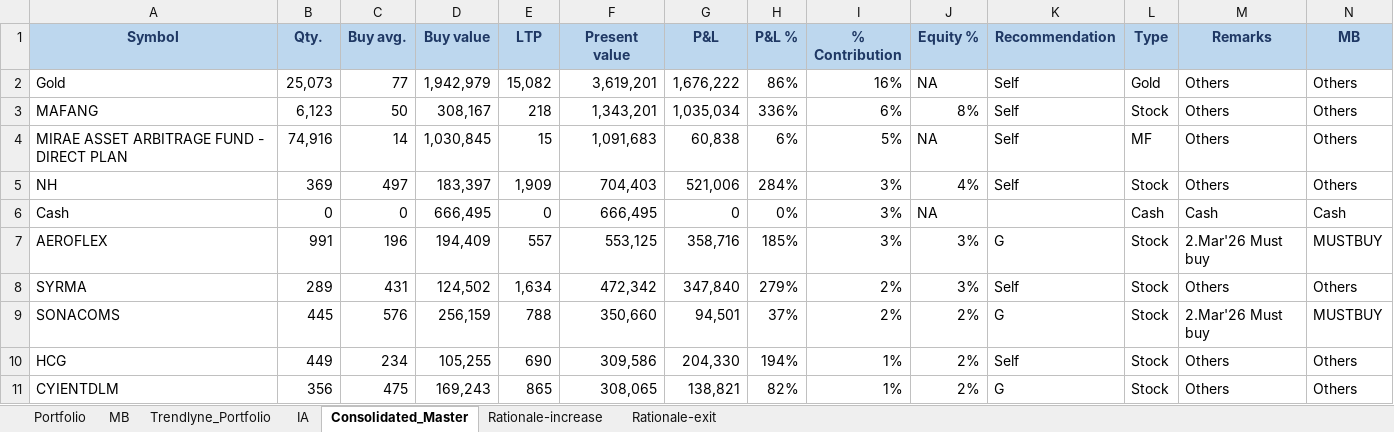
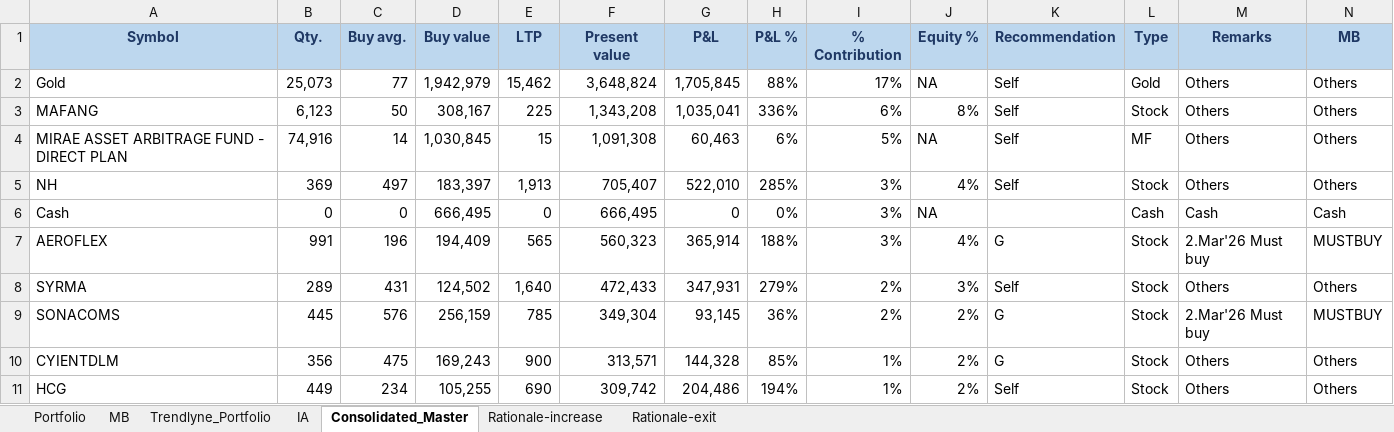
Before and after one commit to kvector0001/STT-Dashboard, an Excel workbook: data/portfolio.xlsx, sheet Consolidated_Master, drawn as a sheet; only a part is shown; values as stored, in another font and other column widths than the file's, no borders; charts and pictures and conditional formats not drawn; removed rows and columns are numbered as before the commit, all else as after; the diff covers the shown part only; the diff names each change by its address in the sheet, - before the commit and + after, or states it on an @@ line.

```diff
--- a/data/portfolio.xlsx (sheet Consolidated_Master)
+++ b/data/portfolio.xlsx (sheet Consolidated_Master)
-E2 (LTP): 15,082
+E2 (LTP): 15,462
-F2 (Present value): 3,619,201
+F2 (Present value): 3,648,824
-G2 (P&L): 1,676,222
+G2 (P&L): 1,705,845
-H2 (P&L %): 86%
+H2 (P&L %): 88%
-I2 (% Contribution): 16%
+I2 (% Contribution): 17%
-E3 (LTP): 218
+E3 (LTP): 225
-F3 (Present value): 1,343,201
+F3 (Present value): 1,343,208
-G3 (P&L): 1,035,034
+G3 (P&L): 1,035,041
-F4 (Present value): 1,091,683
+F4 (Present value): 1,091,308
-G4 (P&L): 60,838
+G4 (P&L): 60,463
-E5 (LTP): 1,909
+E5 (LTP): 1,913
-F5 (Present value): 704,403
+F5 (Present value): 705,407
-G5 (P&L): 521,006
+G5 (P&L): 522,010
-H5 (P&L %): 284%
+H5 (P&L %): 285%
-E7 (LTP): 557
+E7 (LTP): 565
-F7 (Present value): 553,125
+F7 (Present value): 560,323
-G7 (P&L): 358,716
+G7 (P&L): 365,914
-H7 (P&L %): 185%
+H7 (P&L %): 188%
-J7 (Equity %): 3%
+J7 (Equity %): 4%
-E8 (LTP): 1,634
+E8 (LTP): 1,640
-F8 (Present value): 472,342
+F8 (Present value): 472,433
-G8 (P&L): 347,840
+G8 (P&L): 347,931
-E9 (LTP): 788
+E9 (LTP): 785
-F9 (Present value): 350,660
+F9 (Present value): 349,304
-G9 (P&L): 94,501
+G9 (P&L): 93,145
-H9 (P&L %): 37%
+H9 (P&L %): 36%
+row 10: CYIENTDLM | 356 | 475 | 169,243 | 900 | 313,571 | 144,328 | 85% | 1% | 2% | G | Stock | Others | Others
-F11 (Present value): 309,586
+F11 (Present value): 309,742
-G11 (P&L): 204,330
+G11 (P&L): 204,486
-row 11: CYIENTDLM | 356 | 475 | 169,243 | 865 | 308,065 | 138,821 | 82% | 1% | 2% | G | Stock | Others | Others
```
Also changed, not shown: 17 added rows, 17 removed rows and 423 edited cells elsewhere in this sheet, sheet Portfolio, sheet IA, sheet Trendlyne_Portfolio, 2 other files.
